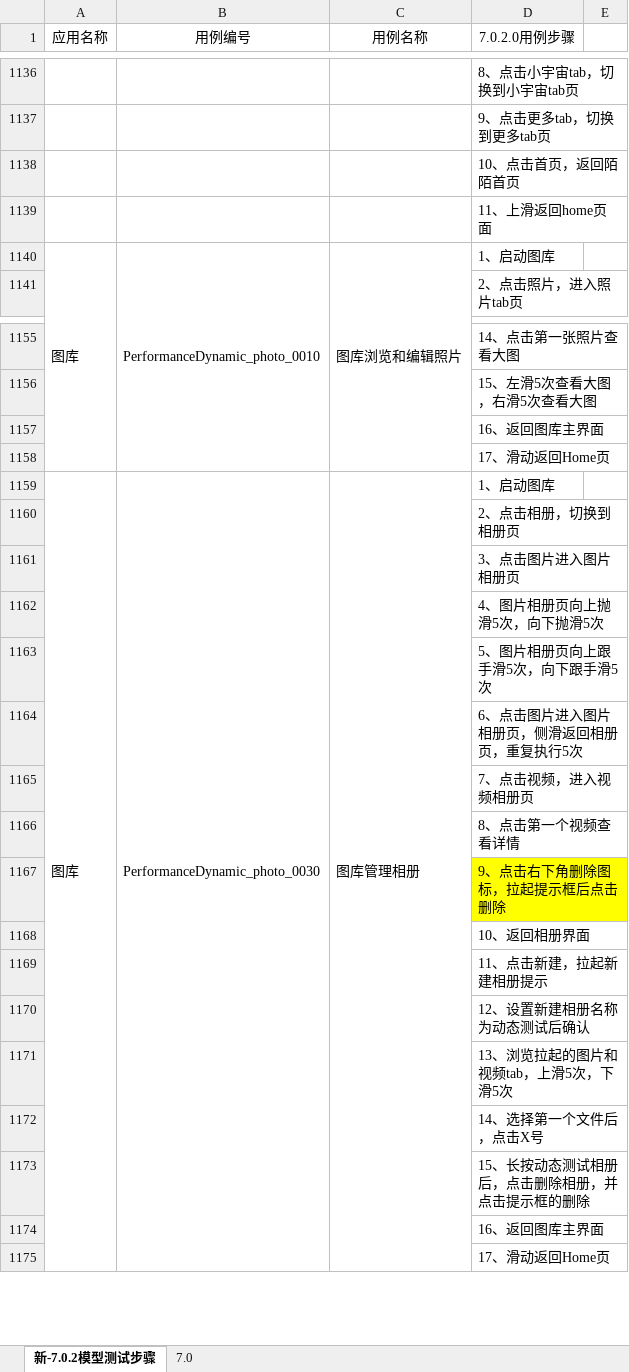
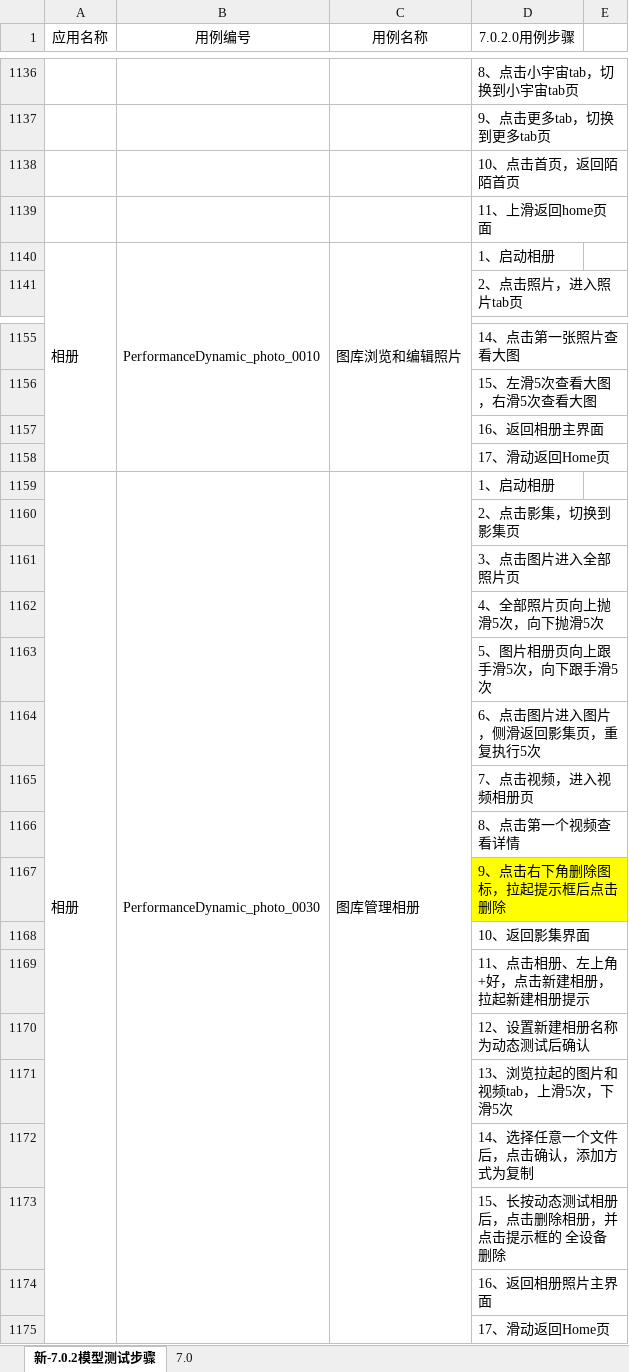
Before and after one commit to clover233/SeaOfStars7a, an Excel workbook: 动态性能模型测试用例7.xlsx, sheet 新-7.0.2模型测试步骤, drawn as a sheet; only a part is shown, gaps mark what is left out; values as stored, in another font and other column widths than the file's, no borders; the diff covers the shown part only; the diff names each change by its address in the sheet, - before the commit and + after, or states it on an @@ line.

```diff
--- a/动态性能模型测试用例7.xlsx (sheet 新-7.0.2模型测试步骤)
+++ b/动态性能模型测试用例7.xlsx (sheet 新-7.0.2模型测试步骤)
-A1140 (应用名称): 图库
+A1140 (应用名称): 相册
-D1140 (7.0.2.0用例步骤): 1、启动图库
+D1140 (7.0.2.0用例步骤): 1、启动相册
-D1157 (7.0.2.0用例步骤): 16、返回图库主界面
+D1157 (7.0.2.0用例步骤): 16、返回相册主界面
-A1159 (应用名称): 图库
+A1159 (应用名称): 相册
-D1159 (7.0.2.0用例步骤): 1、启动图库
+D1159 (7.0.2.0用例步骤): 1、启动相册
-D1160 (7.0.2.0用例步骤): 2、点击相册，切换到相册页
+D1160 (7.0.2.0用例步骤): 2、点击影集，切换到影集页
-D1161 (7.0.2.0用例步骤): 3、点击图片进入图片相册页
+D1161 (7.0.2.0用例步骤): 3、点击图片进入全部照片页
-D1162 (7.0.2.0用例步骤): 4、图片相册页向上抛滑5次，向下抛滑5次
+D1162 (7.0.2.0用例步骤): 4、全部照片页向上抛滑5次，向下抛滑5次
-D1164 (7.0.2.0用例步骤): 6、点击图片进入图片相册页，侧滑返回相册页，重复执行5次
+D1164 (7.0.2.0用例步骤): 6、点击图片进入图片，侧滑返回影集页，重复执行5次
-D1168 (7.0.2.0用例步骤): 10、返回相册界面
+D1168 (7.0.2.0用例步骤): 10、返回影集界面
-D1169 (7.0.2.0用例步骤): 11、点击新建，拉起新建相册提示
+D1169 (7.0.2.0用例步骤): 11、点击相册、左上角+好，点击新建相册，拉起新建相册提示
-D1172 (7.0.2.0用例步骤): 14、选择第一个文件后，点击X号
+D1172 (7.0.2.0用例步骤): 14、选择任意一个文件后，点击确认，添加方式为复制
-D1173 (7.0.2.0用例步骤): 15、长按动态测试相册后，点击删除相册，并点击提示框的删除
+D1173 (7.0.2.0用例步骤): 15、长按动态测试相册后，点击删除相册，并点击提示框的 全设备删除
-D1174 (7.0.2.0用例步骤): 16、返回图库主界面
+D1174 (7.0.2.0用例步骤): 16、返回相册照片主界面
```
Also changed, not shown: 6 edited cells and cell formats elsewhere in this sheet, sheet 7.0, 13 other files.
